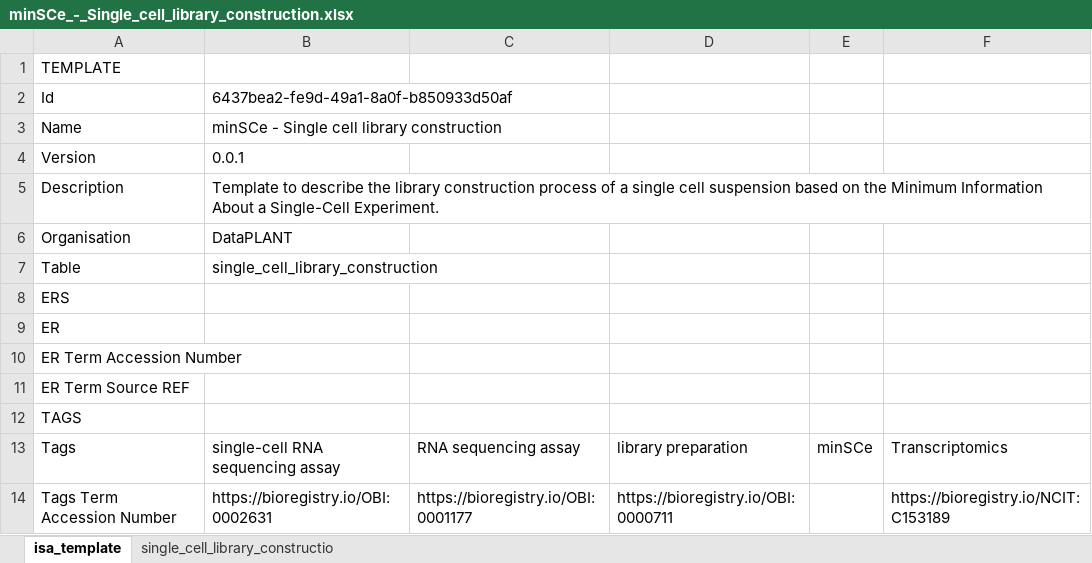
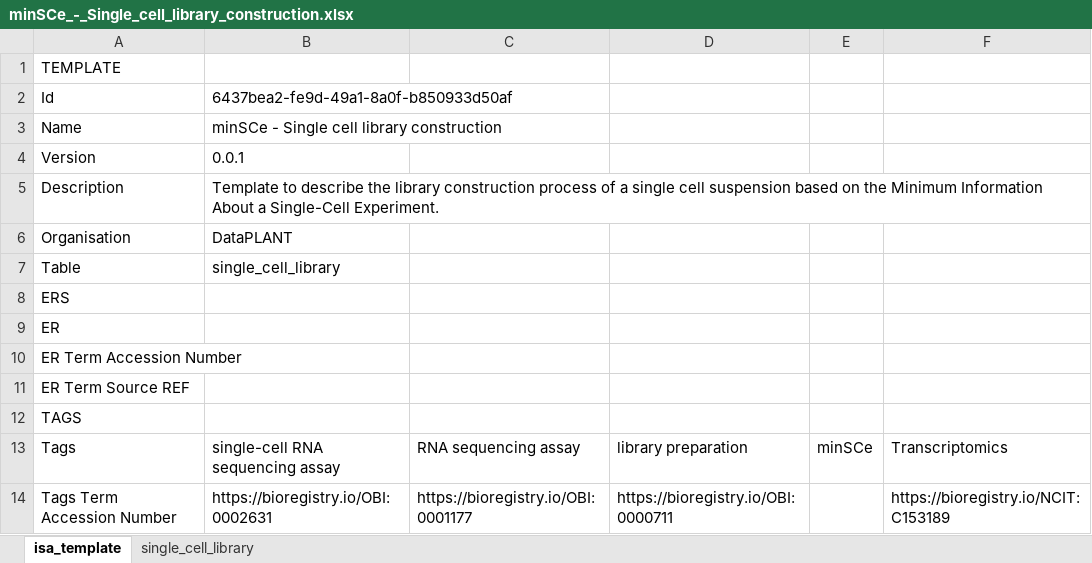
Before and after one commit to nfdi4plants/Swate-templates, an Excel workbook: templates/dataplant/minSCe/minSCe_-_Single_cell_library_construction.xlsx, sheet isa_template, drawn as a sheet; only a part is shown; values as stored, in another font and other column widths than the file's, no borders; the diff names each change by its address in the sheet, - before the commit and + after, or states it on an @@ line.

Commit message:
rename library construction sheet

```diff
--- a/templates/dataplant/minSCe/minSCe_-_Single_cell_library_construction.xlsx (sheet isa_template)
+++ b/templates/dataplant/minSCe/minSCe_-_Single_cell_library_construction.xlsx (sheet isa_template)
-sheet tab: single_cell_library_constructio
+sheet tab: single_cell_library
-B7: single_cell_library_construction
+B7: single_cell_library
```
